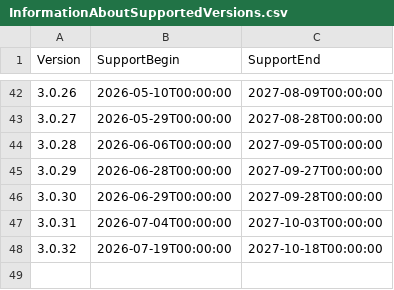
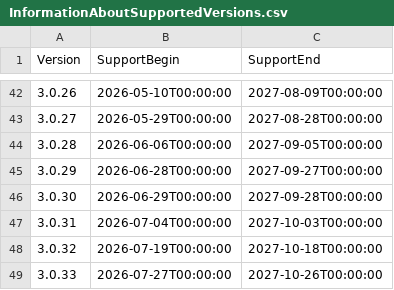
Before and after one commit to anionDevelopment/ConSurv, a CSV file: Other/Resources/Support/InformationAboutSupportedVersions.csv, drawn as a sheet; only a part is shown, gaps mark what is left out.

Commit message:
updated version

```diff
--- a/Other/Resources/Support/InformationAboutSupportedVersions.csv
+++ b/Other/Resources/Support/InformationAboutSupportedVersions.csv
@@ -48 +48,2 @@ Version;SupportBegin;SupportEnd
 3.0.32;2026-07-19T00:00:00;2027-10-18T00:00:00
+3.0.33;2026-07-27T00:00:00;2027-10-26T00:00:00
```
Also changed, not shown: .ScriptCollection/OCIImages/ImageDefinition.csv, 31 other files.
